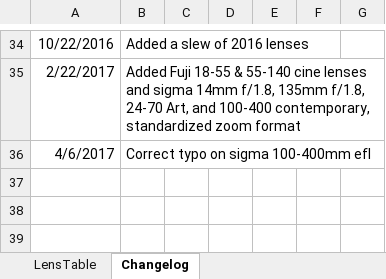
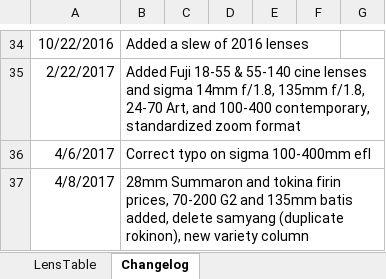
Before and after one commit to Olaf-Optical/BigAssTableOfLenses, an Excel workbook: BigAssTableOfLenses.xlsx, sheet Changelog, drawn as a sheet; only a part is shown, gaps mark what is left out; values as stored, in another font and other column widths than the file's, no borders; the diff names each change by its address in the sheet, - before the commit and + after, or states it on an @@ line.

Commit message:
New variety column, small changes.  See internal changelog on xlsx.

```diff
--- a/BigAssTableOfLenses.xlsx (sheet Changelog)
+++ b/BigAssTableOfLenses.xlsx (sheet Changelog)
+row 37: 4/8/2017 | 28mm Summaron and tokina firin prices, 70-200 G2 and 135mm batis added, delete samyang (duplicate rokinon), new variety column
```
Also changed, not shown: sheet LensTable, 1 other file.
